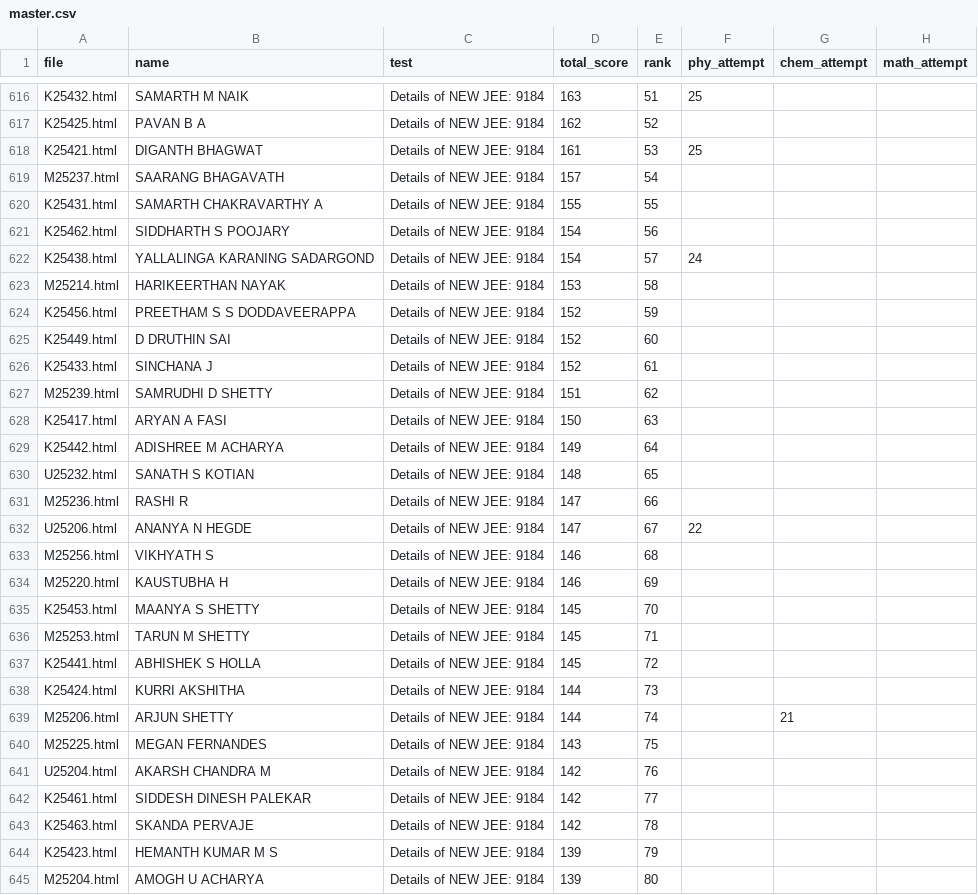
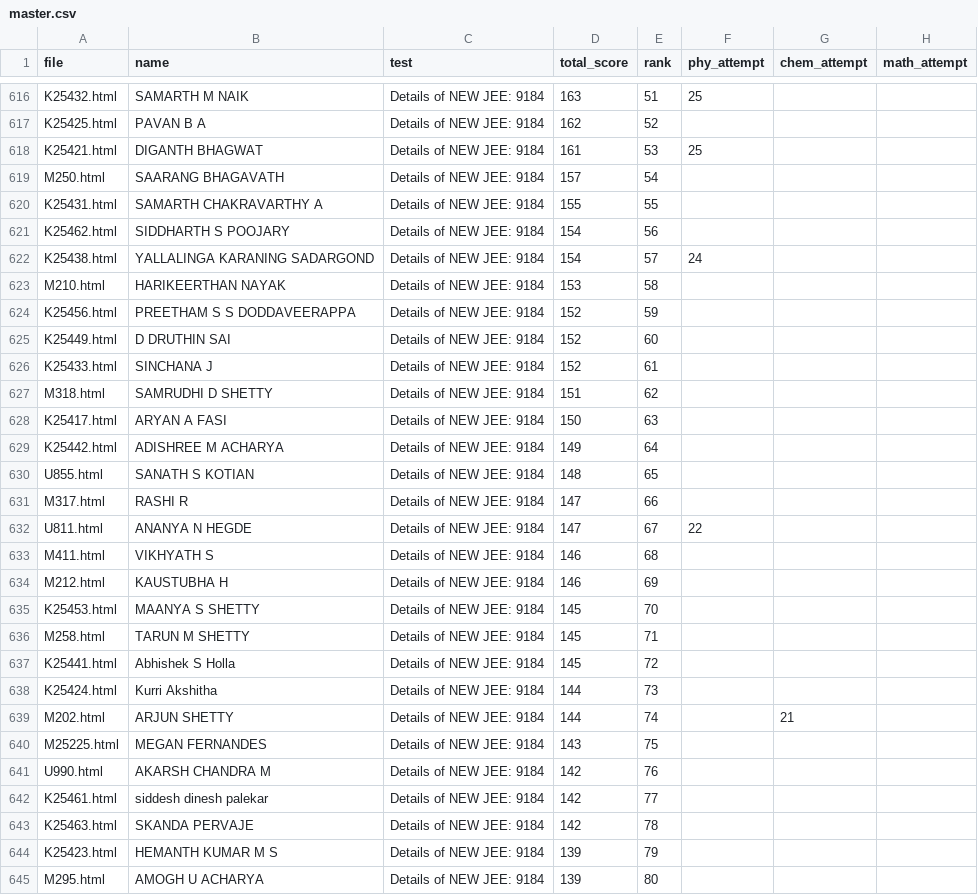
Before and after one commit to Dheeraj-Nayak-2009/60.jut.analysis, a CSV file: master/master.csv, drawn as a sheet; only a part is shown, gaps mark what is left out; the diff covers the shown part only; the diff names each change by its address in the sheet, - before the commit and + after, or states it on an @@ line.

```diff
--- a/master/master.csv
+++ b/master/master.csv
-A619 (file): M25237.html
+A619 (file): M250.html
-A623 (file): M25214.html
+A623 (file): M210.html
-A627 (file): M25239.html
+A627 (file): M318.html
-A630 (file): U25232.html
+A630 (file): U855.html
-A631 (file): M25236.html
+A631 (file): M317.html
-A632 (file): U25206.html
+A632 (file): U811.html
-A633 (file): M25256.html
+A633 (file): M411.html
-A634 (file): M25220.html
+A634 (file): M212.html
-A636 (file): M25253.html
+A636 (file): M258.html
-B637 (name): ABHISHEK S HOLLA
+B637 (name): Abhishek S Holla
-B638 (name): KURRI AKSHITHA
+B638 (name): Kurri Akshitha
-A639 (file): M25206.html
+A639 (file): M202.html
-A641 (file): U25204.html
+A641 (file): U990.html
-B642 (name): SIDDESH DINESH PALEKAR
+B642 (name): siddesh dinesh palekar
-A645 (file): M25204.html
+A645 (file): M295.html
```
Also changed, not shown: 81 edited cells elsewhere in this file.
